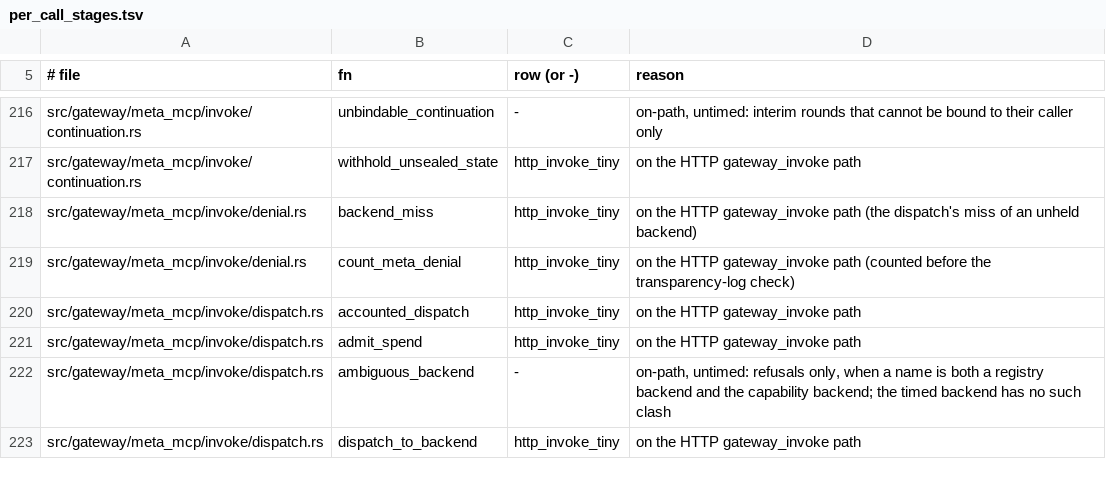
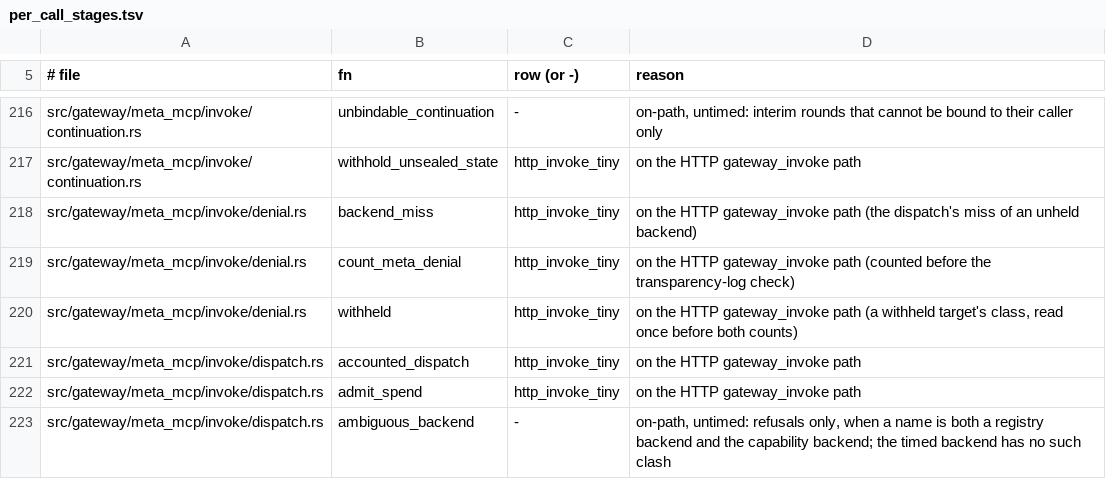
Before and after one commit to MikkoParkkola/mcp-gateway, a TSV file: docs/internal/perf/per_call_stages.tsv, drawn as a sheet; only a part is shown, gaps mark what is left out; the shorter side is filled out with more unchanged rows.

```diff
--- a/docs/internal/perf/per_call_stages.tsv
+++ b/docs/internal/perf/per_call_stages.tsv
@@ -219,2 +219,3 @@ src/gateway/meta_mcp/invoke/denial.rs	backend_miss	http_invoke_tiny	on the HTTP
 src/gateway/meta_mcp/invoke/denial.rs	count_meta_denial	http_invoke_tiny	on the HTTP gateway_invoke path (counted before the transparency-log check)
+src/gateway/meta_mcp/invoke/denial.rs	withheld	http_invoke_tiny	on the HTTP gateway_invoke path (a withheld target's class, read once before both counts)
 src/gateway/meta_mcp/invoke/dispatch.rs	accounted_dispatch	http_invoke_tiny	on the HTTP gateway_invoke path
```
Also changed, not shown: 3 other files.
